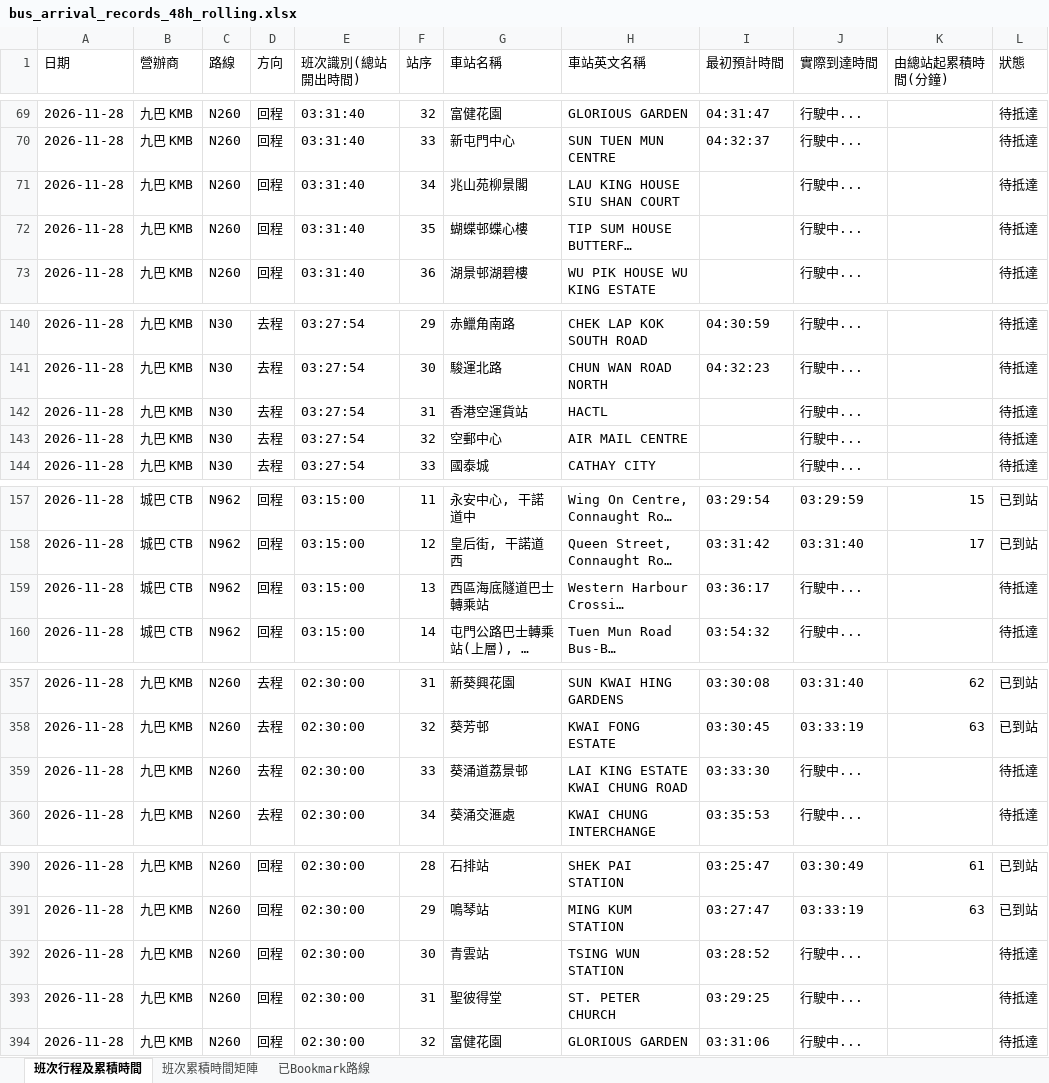
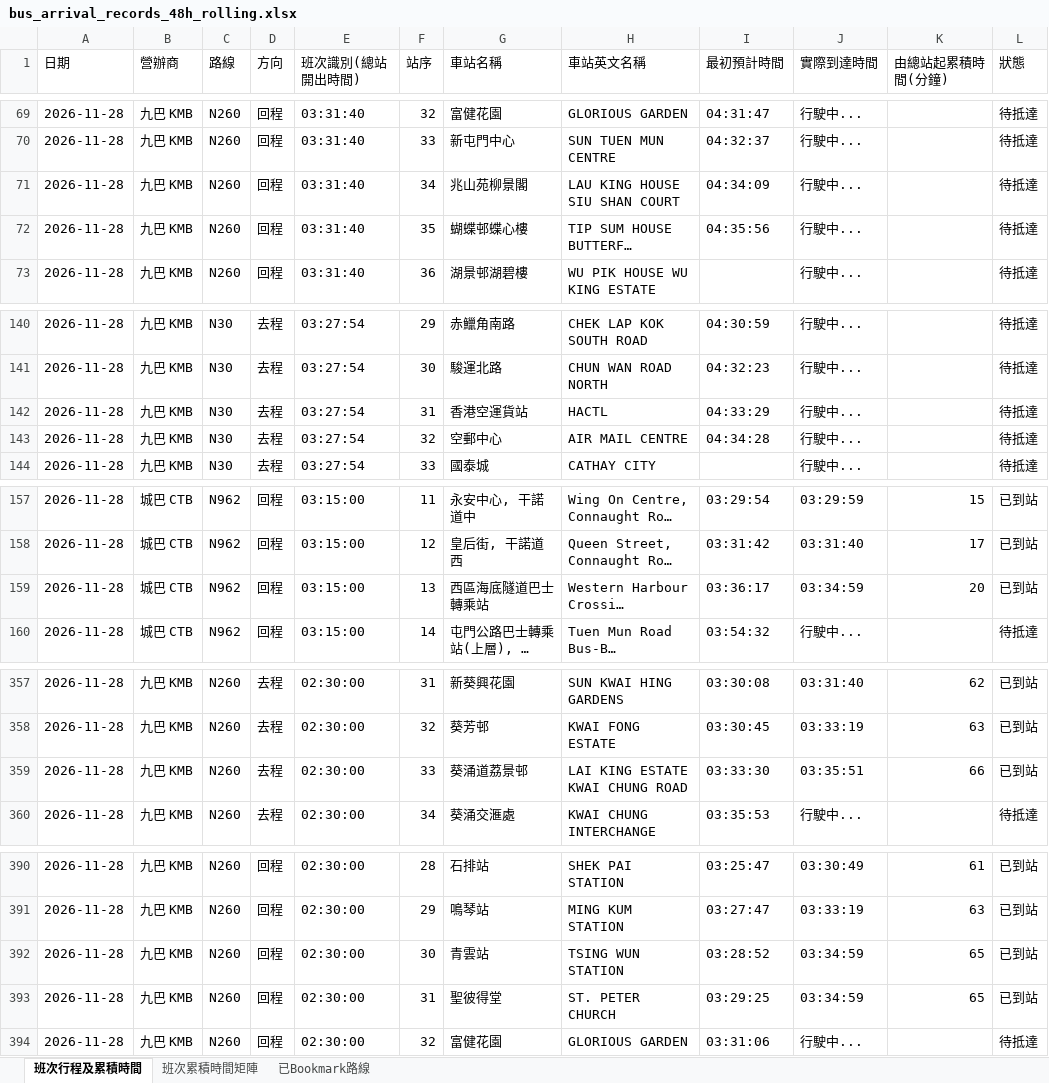
Before and after one commit to J0llibee/GRMD_FYP_Transport, an Excel workbook: backups/bus_arrival_records_48h_rolling.xlsx, sheet 班次行程及累積時間, drawn as a sheet; only a part is shown, gaps mark what is left out; long unchanged cells end in …; values as stored, in another font and other column widths than the file's, no borders; 1 other sheet too large or unreadable and not compared; the diff covers the shown part only; the diff names each change by its address in the sheet, - before the commit and + after, or states it on an @@ line.

```diff
--- a/backups/bus_arrival_records_48h_rolling.xlsx (sheet 班次行程及累積時間)
+++ b/backups/bus_arrival_records_48h_rolling.xlsx (sheet 班次行程及累積時間)
-I71 (最初預計時間): (empty)
+I71 (最初預計時間): 04:34:09
-I72 (最初預計時間): (empty)
+I72 (最初預計時間): 04:35:56
-I142 (最初預計時間): (empty)
+I142 (最初預計時間): 04:33:29
-I143 (最初預計時間): (empty)
+I143 (最初預計時間): 04:34:28
-J159 (實際到達時間): 行駛中...
+J159 (實際到達時間): 03:34:59
-K159 (由總站起累積時間(分鐘)): (empty)
+K159 (由總站起累積時間(分鐘)): 20
-L159 (狀態): 待抵達
+L159 (狀態): 已到站
-J359 (實際到達時間): 行駛中...
+J359 (實際到達時間): 03:35:51
-K359 (由總站起累積時間(分鐘)): (empty)
+K359 (由總站起累積時間(分鐘)): 66
-L359 (狀態): 待抵達
+L359 (狀態): 已到站
-J392:J393 (實際到達時間): 行駛中...
+J392:J393 (實際到達時間): 03:34:59
-K392:K393 (由總站起累積時間(分鐘)): (empty)
+K392:K393 (由總站起累積時間(分鐘)): 65
-L392:L393 (狀態): 待抵達
+L392:L393 (狀態): 已到站
```
Also changed, not shown: 37 edited cells elsewhere in this sheet.
